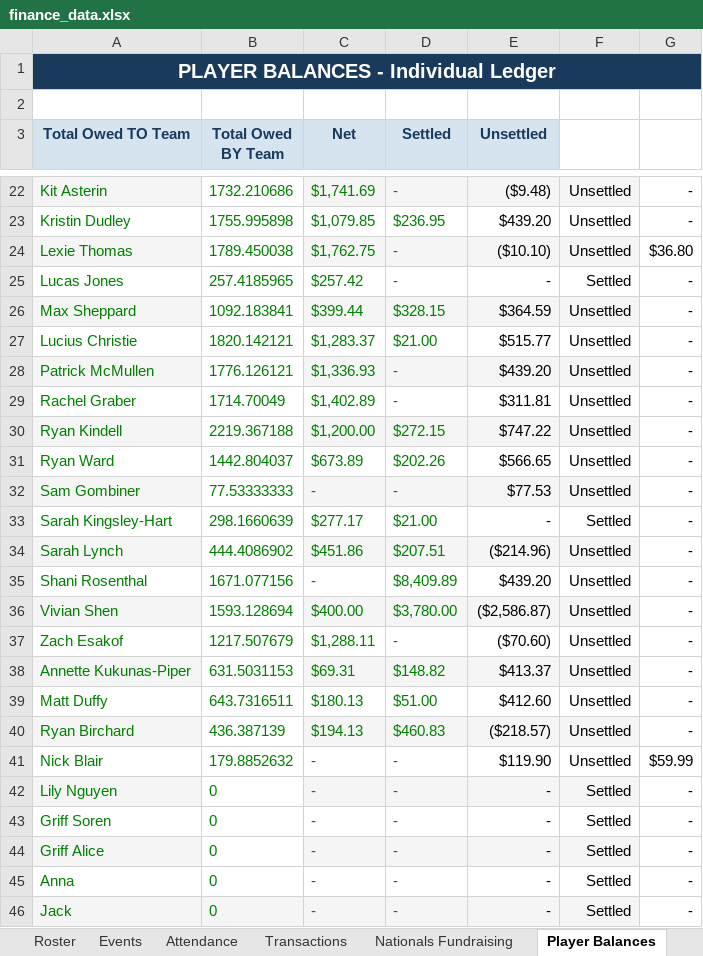
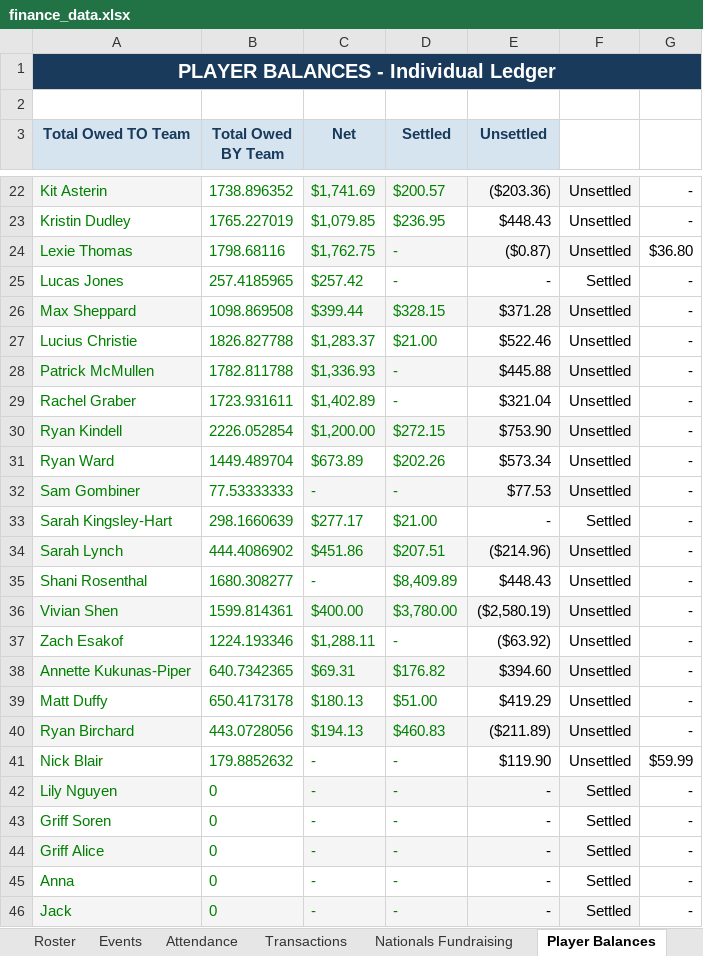
Before and after one commit to jakepmurray/port-finances-26, an Excel workbook: finance_data.xlsx, sheet Player Balances, drawn as a sheet; only a part is shown, gaps mark what is left out; values as stored, in another font and other column widths than the file's, no borders; charts and pictures not drawn; the diff covers the shown part only; the diff names each change by its address in the sheet, - before the commit and + after, or states it on an @@ line.

```diff
--- a/finance_data.xlsx (sheet Player Balances)
+++ b/finance_data.xlsx (sheet Player Balances)
-B22 (Total Owed BY Team): 1732.210686
+B22 (Total Owed BY Team): 1738.896352
-D22 (Settled): -
+D22 (Settled): $200.57
-E22 (Unsettled): ($9.48)
+E22 (Unsettled): ($203.36)
-B23 (Total Owed BY Team): 1755.995898
+B23 (Total Owed BY Team): 1765.227019
-E23 (Unsettled): $439.20
+E23 (Unsettled): $448.43
-B24 (Total Owed BY Team): 1789.450038
+B24 (Total Owed BY Team): 1798.68116
-E24 (Unsettled): ($10.10)
+E24 (Unsettled): ($0.87)
-B26 (Total Owed BY Team): 1092.183841
+B26 (Total Owed BY Team): 1098.869508
-E26 (Unsettled): $364.59
+E26 (Unsettled): $371.28
-B27 (Total Owed BY Team): 1820.142121
+B27 (Total Owed BY Team): 1826.827788
-E27 (Unsettled): $515.77
+E27 (Unsettled): $522.46
-B28 (Total Owed BY Team): 1776.126121
+B28 (Total Owed BY Team): 1782.811788
-E28 (Unsettled): $439.20
+E28 (Unsettled): $445.88
-B29 (Total Owed BY Team): 1714.70049
+B29 (Total Owed BY Team): 1723.931611
-E29 (Unsettled): $311.81
+E29 (Unsettled): $321.04
-B30 (Total Owed BY Team): 2219.367188
+B30 (Total Owed BY Team): 2226.052854
-E30 (Unsettled): $747.22
+E30 (Unsettled): $753.90
-B31 (Total Owed BY Team): 1442.804037
+B31 (Total Owed BY Team): 1449.489704
-E31 (Unsettled): $566.65
+E31 (Unsettled): $573.34
-B35 (Total Owed BY Team): 1671.077156
+B35 (Total Owed BY Team): 1680.308277
-E35 (Unsettled): $439.20
+E35 (Unsettled): $448.43
-B36 (Total Owed BY Team): 1593.128694
+B36 (Total Owed BY Team): 1599.814361
-E36 (Unsettled): ($2,586.87)
+E36 (Unsettled): ($2,580.19)
-B37 (Total Owed BY Team): 1217.507679
+B37 (Total Owed BY Team): 1224.193346
-E37 (Unsettled): ($70.60)
+E37 (Unsettled): ($63.92)
-B38 (Total Owed BY Team): 631.5031153
+B38 (Total Owed BY Team): 640.7342365
-D38 (Settled): $148.82
+D38 (Settled): $176.82
-E38 (Unsettled): $413.37
+E38 (Unsettled): $394.60
-B39 (Total Owed BY Team): 643.7316511
+B39 (Total Owed BY Team): 650.4173178
-E39 (Unsettled): $412.60
+E39 (Unsettled): $419.29
-B40 (Total Owed BY Team): 436.387139
+B40 (Total Owed BY Team): 443.0728056
-E40 (Unsettled): ($218.57)
+E40 (Unsettled): ($211.89)
```
Also changed, not shown: 1 added row, 1 removed row and 30 edited cells elsewhere in this sheet, sheet Transactions, sheet Roster, sheet Attendance, sheet Dashboard, sheet Events, formulas that keep their value.
